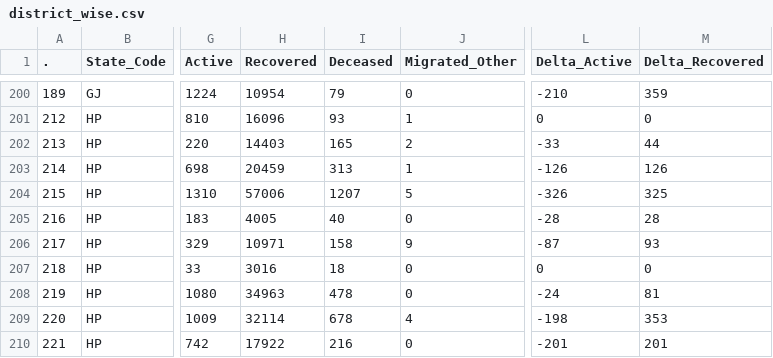
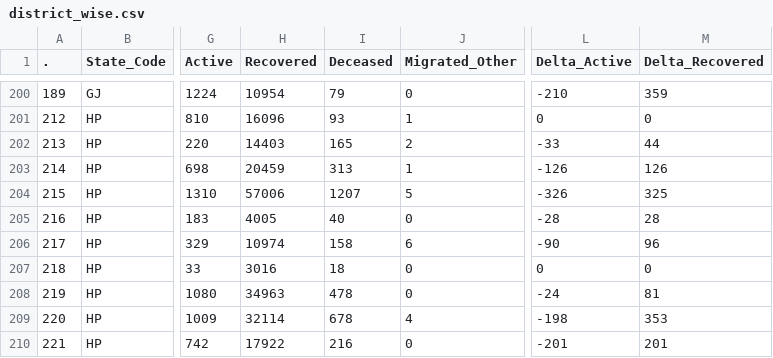
Before and after one commit to abhiramr/covid19bharat_data, a CSV file: csv/latest/district_wise.csv, drawn as a sheet; only a part is shown, gaps mark what is left out; the diff names each change by its address in the sheet, - before the commit and + after, or states it on an @@ line.

```diff
--- a/csv/latest/district_wise.csv
+++ b/csv/latest/district_wise.csv
-H206 (Recovered): 10971
+H206 (Recovered): 10974
-J206 (Migrated_Other): 9
+J206 (Migrated_Other): 6
-L206 (Delta_Active): -87
+L206 (Delta_Active): -90
-M206 (Delta_Recovered): 93
+M206 (Delta_Recovered): 96
```
Also changed, not shown: csv/latest/case_time_series.csv, csv/latest/state_wise.csv, 12 other files.
